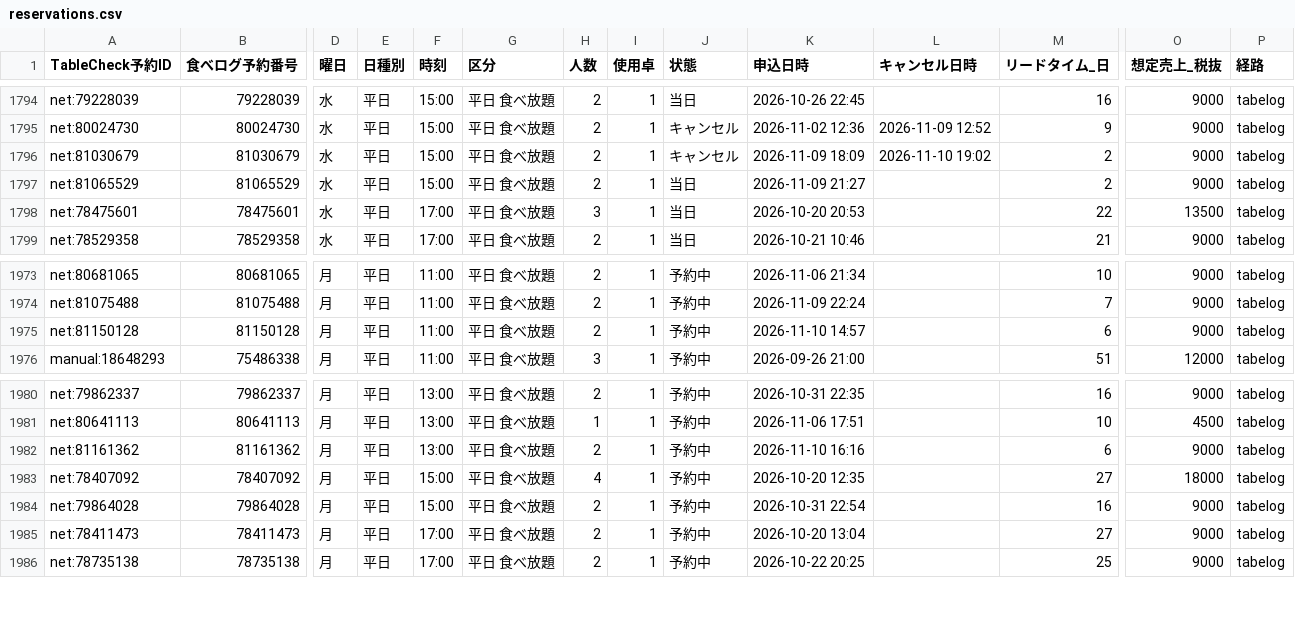
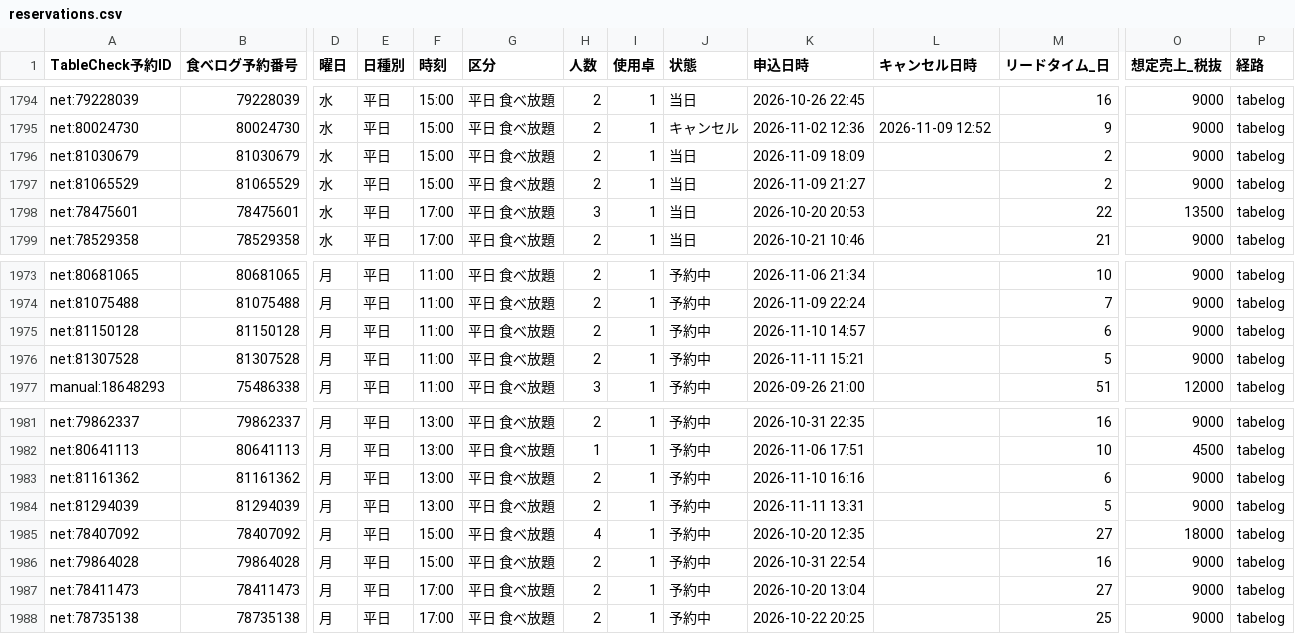
Before and after one commit to kazutakayanagisawa-svg/fruit-report, a CSV file: data/reservations.csv, drawn as a sheet; only a part is shown, gaps mark what is left out; rows hold the shown columns only; the diff names each change by its address in the sheet, - before the commit and + after, or states it on an @@ line.

```diff
--- a/data/reservations.csv
+++ b/data/reservations.csv
-J1796 (状態): キャンセル
+J1796 (状態): 当日
-L1796 (キャンセル日時): 2026-11-10 19:02
+L1796 (キャンセル日時): (empty)
+row 1976: net:81307528 | 81307528 | 月 | 平日 | 11:00 | 平日 食べ放題 | 2 | 1 | 予約中 | 2026-11-11 15:21 |  | 5 | 9000 | tabelog
+row 1984: net:81294039 | 81294039 | 月 | 平日 | 13:00 | 平日 食べ放題 | 2 | 1 | 予約中 | 2026-11-11 13:31 |  | 5 | 9000 | tabelog
```
Also changed, not shown: data/buffet_daily.csv, data/buffet_prev_month_compare.csv, 5 other files.
